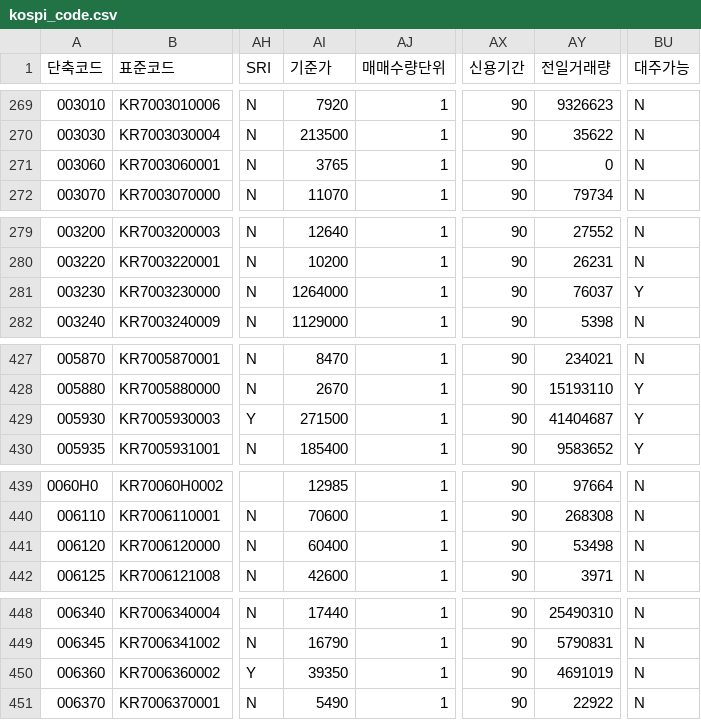
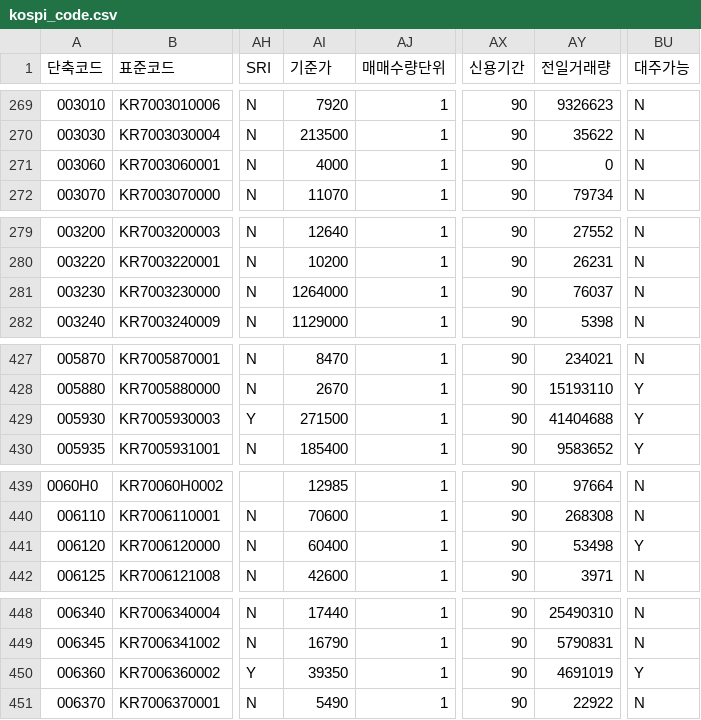
Before and after one commit to paca94/stock-info, a CSV file: info/kospi_code.csv, drawn as a sheet; only a part is shown, gaps mark what is left out; the diff covers the shown part only; the diff names each change by its address in the sheet, - before the commit and + after, or states it on an @@ line.

```diff
--- a/info/kospi_code.csv
+++ b/info/kospi_code.csv
-AI271 (기준가): 3765
+AI271 (기준가): 4000
-BU281 (대주가능): Y
+BU281 (대주가능): N
-AY429 (전일거래량): 41404687
+AY429 (전일거래량): 41404688
-BU441 (대주가능): N
+BU441 (대주가능): Y
-BU450 (대주가능): N
+BU450 (대주가능): Y
```
Also changed, not shown: 38 edited cells elsewhere in this file.
